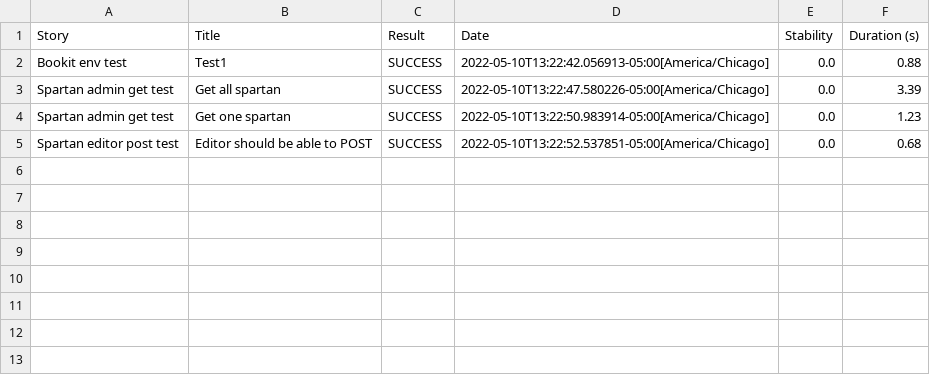
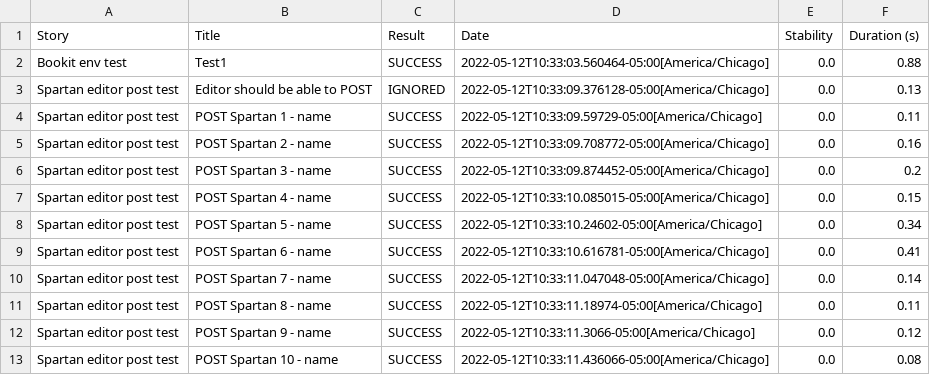
Before and after one commit to maggan1968/B25SerenityProject-Margie, a CSV file: target/site/serenity/results.csv, drawn as a sheet.

Commit message:
SerenityTest

```diff
--- a/target/site/serenity/results.csv
+++ b/target/site/serenity/results.csv
@@ -1,5 +1,13 @@
 "Story","Title","Result","Date","Stability","Duration (s)"
-"Bookit env test","Test1","SUCCESS","2022-05-10T13:22:42.056913-05:00[America/Chicago]","0.0","0.88"
-"Spartan admin get test","Get all spartan","SUCCESS","2022-05-10T13:22:47.580226-05:00[America/Chicago]","0.0","3.39"
-"Spartan admin get test","Get one spartan","SUCCESS","2022-05-10T13:22:50.983914-05:00[America/Chicago]","0.0","1.23"
-"Spartan editor post test","Editor should be able to POST","SUCCESS","2022-05-10T13:22:52.537851-05:00[America/Chicago]","0.0","0.68"
+"Bookit env test","Test1","SUCCESS","2022-05-12T10:33:03.560464-05:00[America/Chicago]","0.0","0.88"
+"Spartan editor post test","Editor should be able to POST","IGNORED","2022-05-12T10:33:09.376128-05:00[America/Chicago]","0.0","0.13"
+"Spartan editor post test","POST Spartan 1 - name","SUCCESS","2022-05-12T10:33:09.59729-05:00[America/Chicago]","0.0","0.11"
+"Spartan editor post test","POST Spartan 2 - name","SUCCESS","2022-05-12T10:33:09.708772-05:00[America/Chicago]","0.0","0.16"
+"Spartan editor post test","POST Spartan 3 - name","SUCCESS","2022-05-12T10:33:09.874452-05:00[America/Chicago]","0.0","0.2"
+"Spartan editor post test","POST Spartan 4 - name","SUCCESS","2022-05-12T10:33:10.085015-05:00[America/Chicago]","0.0","0.15"
+"Spartan editor post test","POST Spartan 5 - name","SUCCESS","2022-05-12T10:33:10.24602-05:00[America/Chicago]","0.0","0.34"
+"Spartan editor post test","POST Spartan 6 - name","SUCCESS","2022-05-12T10:33:10.616781-05:00[America/Chicago]","0.0","0.41"
+"Spartan editor post test","POST Spartan 7 - name","SUCCESS","2022-05-12T10:33:11.047048-05:00[America/Chicago]","0.0","0.14"
+"Spartan editor post test","POST Spartan 8 - name","SUCCESS","2022-05-12T10:33:11.18974-05:00[America/Chicago]","0.0","0.11"
+"Spartan editor post test","POST Spartan 9 - name","SUCCESS","2022-05-12T10:33:11.3066-05:00[America/Chicago]","0.0","0.12"
+"Spartan editor post test","POST Spartan 10 - name","SUCCESS","2022-05-12T10:33:11.436066-05:00[America/Chicago]","0.0","0.08"
```
Also changed, not shown: target/site/serenity/01f5288b80adbd3af52a8ed68a4a616d3164f750229f80da1ef344382d948835.csv, target/site/serenity/36e977e8c5ae79331c1ae3a33f04528e05d13e057de6172d4ab9428d1c1703e8.csv, 56 other files.
